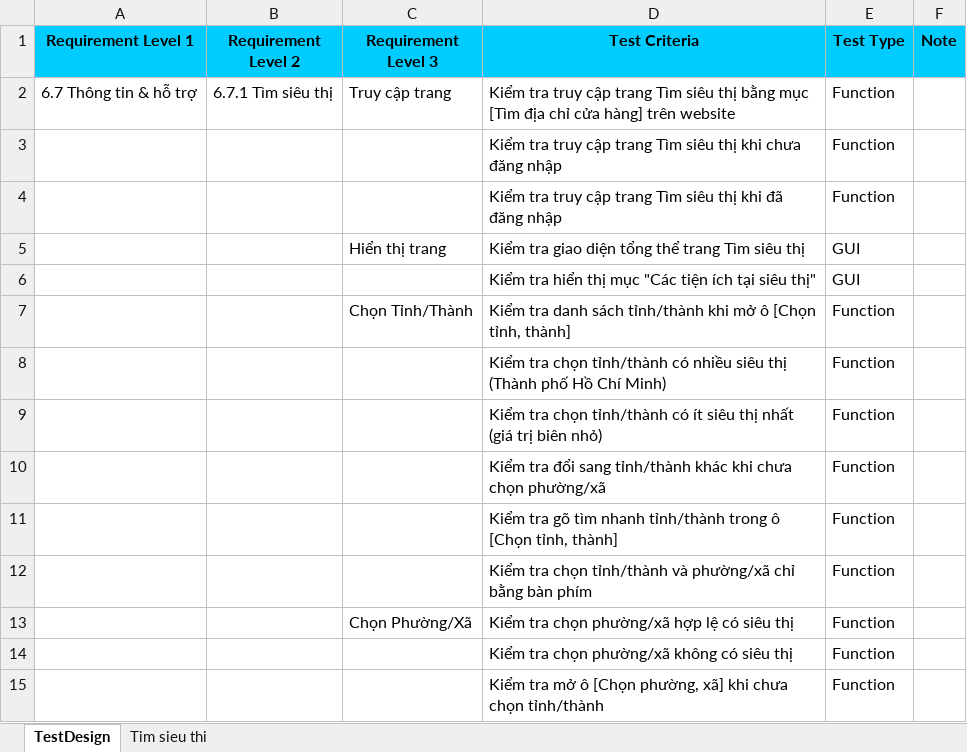
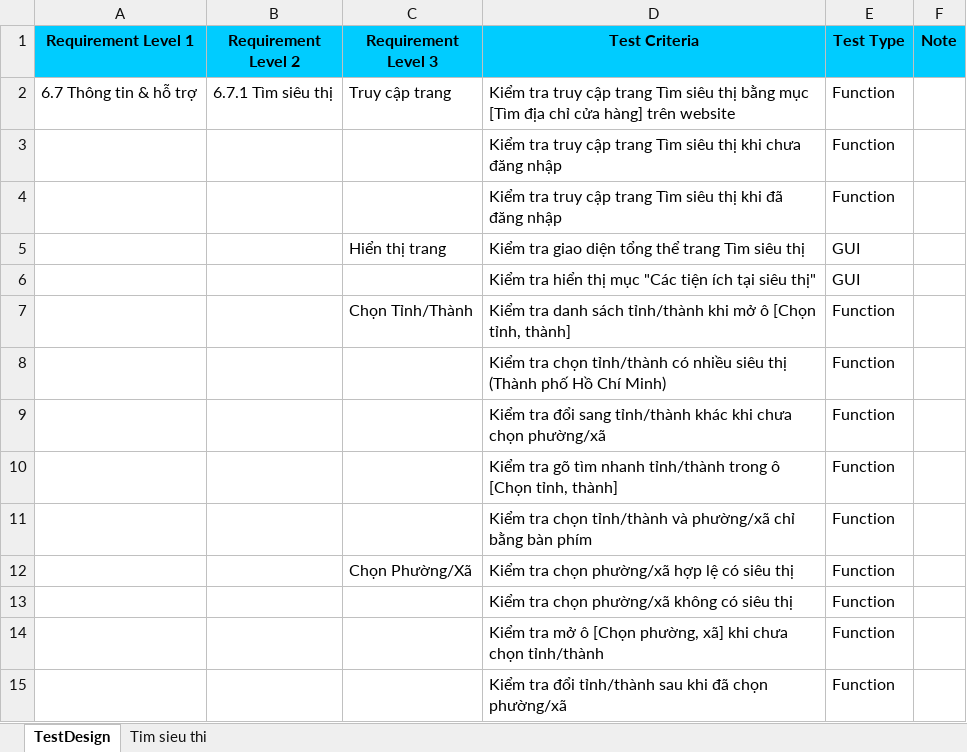
Before and after one commit to HuongLan23130168/Software_Testing, an Excel workbook: Group11_23130204_CaoThiKimNgan.xlsx, sheet TestDesign, drawn as a sheet; only a part is shown; the shorter side is filled out with more unchanged rows; values as stored, in another font and other column widths than the file's, no borders; charts and pictures not drawn; the diff names each change by its address in the sheet, - before the commit and + after, or states it on an @@ line.

Commit message:
Group11_23130204_CaoThiKimNgan thực hiện đẩy file excel bổ sung cho chức năng Tìm siêu thị. Cập nhật giảm từ 28 test case còn 27 test case, bỏ tìm tỉnh thành có ít siêu thị nhất,

```diff
--- a/Group11_23130204_CaoThiKimNgan.xlsx (sheet TestDesign)
+++ b/Group11_23130204_CaoThiKimNgan.xlsx (sheet TestDesign)
-row 9:  |  |  | Kiểm tra chọn tỉnh/thành có ít siêu thị nhất (giá trị biên nhỏ) | Function
```
Also changed, not shown: sheet Tim sieu thi, charts or pictures.
